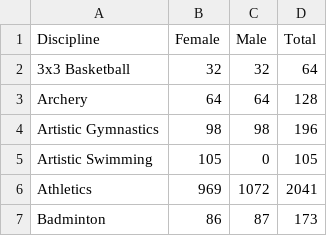
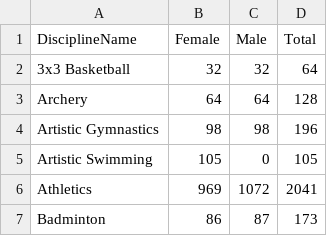
Before and after one commit to rohanvitrouthu/olymps2021adf, a CSV file: Dataset/CSVFormat/EntriesGender.csv, drawn as a sheet; only a part is shown; the diff names each change by its address in the sheet, - before the commit and + after, or states it on an @@ line.

Commit message:
Update EntriesGender.csv

```diff
--- a/Dataset/CSVFormat/EntriesGender.csv
+++ b/Dataset/CSVFormat/EntriesGender.csv
-A1: Discipline
+A1: DisciplineName
```
